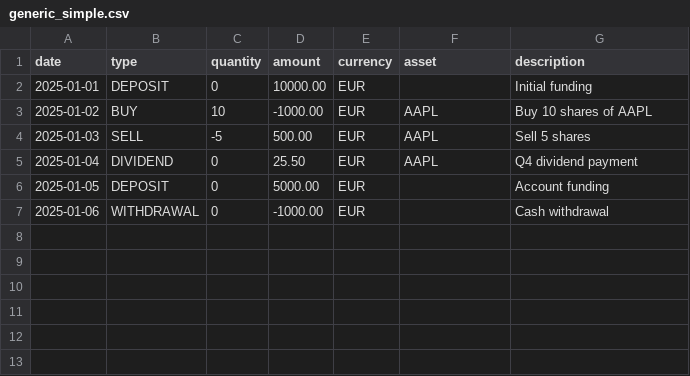
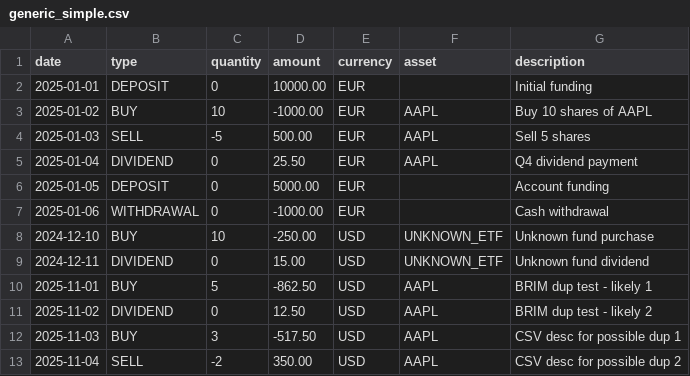
Before and after one commit to Librefolio/LibreFolio, a CSV file: backend/app/services/brim_providers/sample_reports/generic_simple.csv, drawn as a sheet; the diff names each change by its address in the sheet, - before the commit and + after, or states it on an @@ line.

```diff
--- a/backend/app/services/brim_providers/sample_reports/generic_simple.csv
+++ b/backend/app/services/brim_providers/sample_reports/generic_simple.csv
+row 8: 2024-12-10 | BUY | 10 | -250.00 | USD | UNKNOWN_ETF | Unknown fund purchase
+row 9: 2024-12-11 | DIVIDEND | 0 | 15.00 | USD | UNKNOWN_ETF | Unknown fund dividend
+row 10: 2025-11-01 | BUY | 5 | -862.50 | USD | AAPL | BRIM dup test - likely 1
+row 11: 2025-11-02 | DIVIDEND | 0 | 12.50 | USD | AAPL | BRIM dup test - likely 2
+row 12: 2025-11-03 | BUY | 3 | -517.50 | USD | AAPL | CSV desc for possible dup 1
+row 13: 2025-11-04 | SELL | -2 | 350.00 | USD | AAPL | CSV desc for possible dup 2
```
Also changed, not shown: 10 other files.
